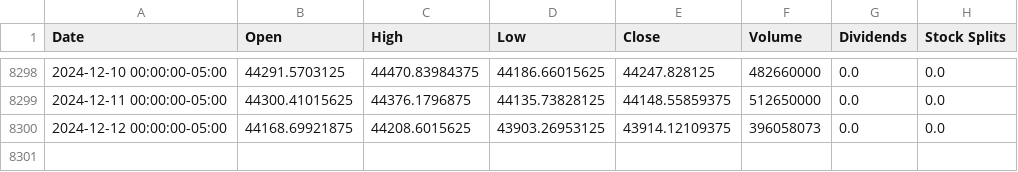
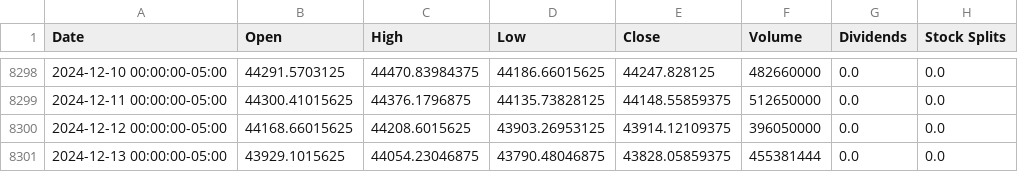
Before and after one commit to autocoreinsightz/data, a CSV file: financial/dow_data.csv, drawn as a sheet; only a part is shown, gaps mark what is left out.

Commit message:
automated update to curated data file

```diff
--- a/financial/dow_data.csv
+++ b/financial/dow_data.csv
@@ -8299,2 +8299,3 @@ Date,Open,High,Low,Close,Volume,Dividends,Stock Splits
 2024-12-11 00:00:00-05:00,44300.41015625,44376.1796875,44135.73828125,44148.55859375,512650000,0.0,0.0
-2024-12-12 00:00:00-05:00,44168.69921875,44208.6015625,43903.26953125,43914.12109375,396058073,0.0,0.0
+2024-12-12 00:00:00-05:00,44168.66015625,44208.6015625,43903.26953125,43914.12109375,396050000,0.0,0.0
+2024-12-13 00:00:00-05:00,43929.1015625,44054.23046875,43790.48046875,43828.05859375,455381444,0.0,0.0
```
